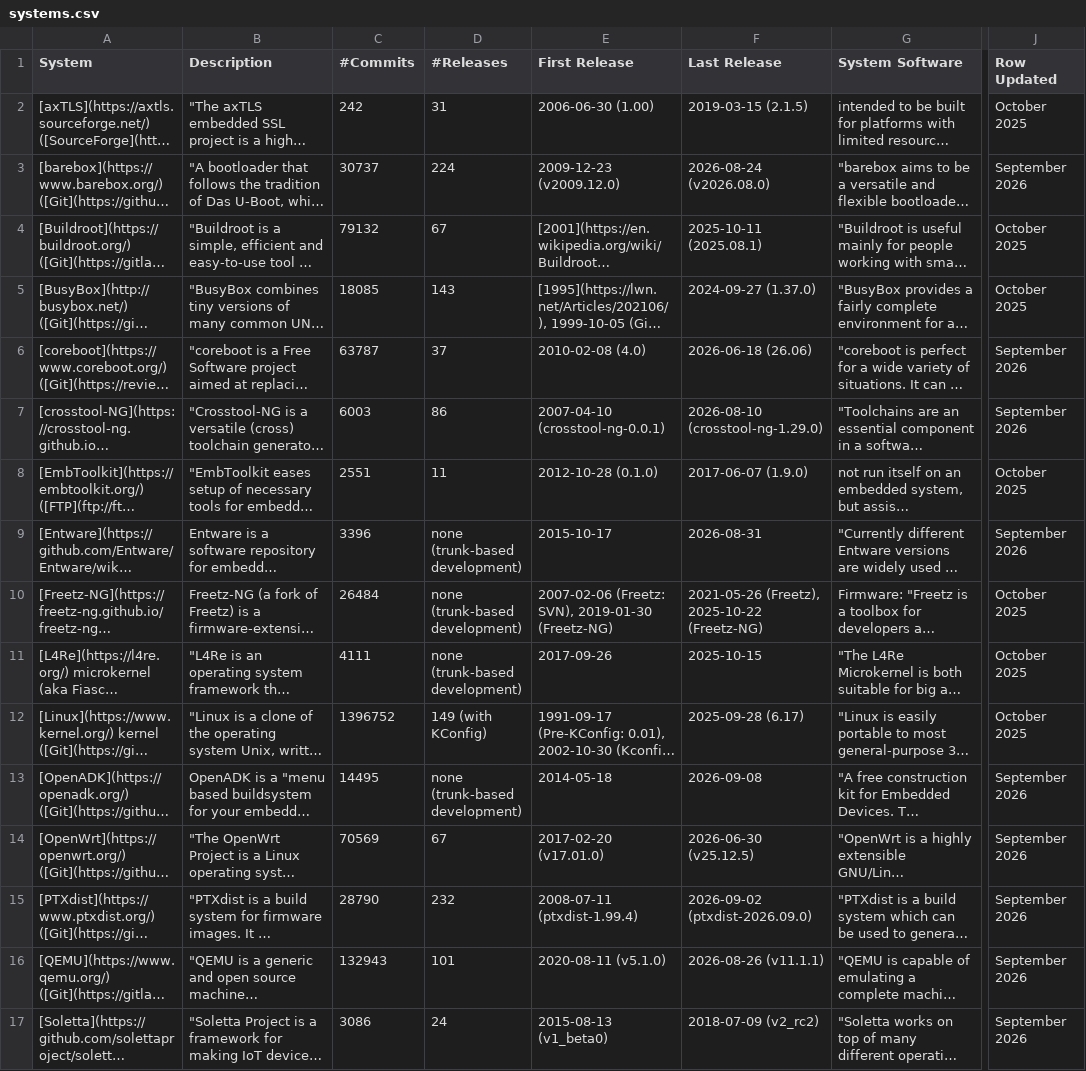
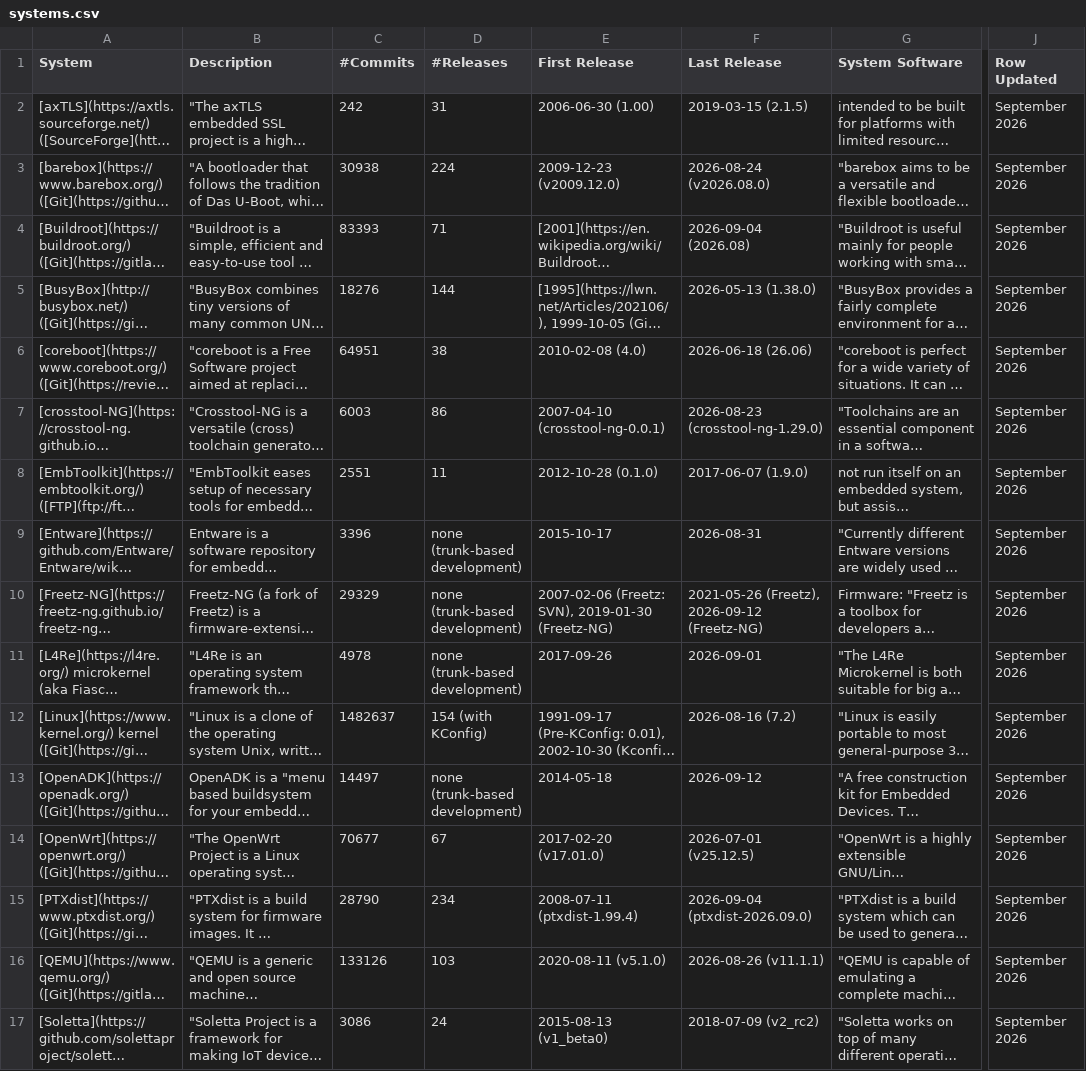
Before and after one commit to ekuiter/torte-research, a CSV file: data/systems.csv, drawn as a sheet; only a part is shown, gaps mark what is left out; long unchanged cells end in …; the diff covers the shown part only; the diff names each change by its address in the sheet, - before the commit and + after, or states it on an @@ line.

```diff
--- a/data/systems.csv
+++ b/data/systems.csv
-J2 (Row Updated): October 2025
+J2 (Row Updated): September 2026
-C3 (#Commits): 30737
+C3 (#Commits): 30938
-C4 (#Commits): 79132
+C4 (#Commits): 83393
-D4 (#Releases): 67
+D4 (#Releases): 71
-F4 (Last Release): 2025-10-11 (2025.08.1)
+F4 (Last Release): 2026-09-04 (2026.08)
-J4:J5 (Row Updated): October 2025
+J4:J5 (Row Updated): September 2026
-C5 (#Commits): 18085
+C5 (#Commits): 18276
-D5 (#Releases): 143
+D5 (#Releases): 144
-F5 (Last Release): 2024-09-27 (1.37.0)
+F5 (Last Release): 2026-05-13 (1.38.0)
-C6 (#Commits): 63787
+C6 (#Commits): 64951
-D6 (#Releases): 37
+D6 (#Releases): 38
-F7 (Last Release): 2026-08-10 (crosstool-ng-1.29.0)
+F7 (Last Release): 2026-08-23 (crosstool-ng-1.29.0)
-J8 (Row Updated): October 2025
+J8 (Row Updated): September 2026
-C10 (#Commits): 26484
+C10 (#Commits): 29329
-F10 (Last Release): 2021-05-26 (Freetz), 2025-10-22 (Freetz-NG)
+F10 (Last Release): 2021-05-26 (Freetz), 2026-09-12 (Freetz-NG)
-J10:J12 (Row Updated): October 2025
+J10:J12 (Row Updated): September 2026
-C11 (#Commits): 4111
+C11 (#Commits): 4978
-F11 (Last Release): 2025-10-15
+F11 (Last Release): 2026-09-01
-C12 (#Commits): 1396752
+C12 (#Commits): 1482637
-D12 (#Releases): 149 (with KConfig)
+D12 (#Releases): 154 (with KConfig)
-F12 (Last Release): 2025-09-28 (6.17)
+F12 (Last Release): 2026-08-16 (7.2)
-C13 (#Commits): 14495
+C13 (#Commits): 14497
-F13 (Last Release): 2026-09-08
+F13 (Last Release): 2026-09-12
-C14 (#Commits): 70569
+C14 (#Commits): 70677
-F14 (Last Release): 2026-06-30 (v25.12.5)
+F14 (Last Release): 2026-07-01 (v25.12.5)
-D15 (#Releases): 232
+D15 (#Releases): 234
-F15 (Last Release): 2026-09-02 (ptxdist-2026.09.0)
+F15 (Last Release): 2026-09-04 (ptxdist-2026.09.0)
-C16 (#Commits): 132943
+C16 (#Commits): 133126
-D16 (#Releases): 101
+D16 (#Releases): 103
```
Also changed, not shown: 13 edited cells elsewhere in this file, 1 other file.
